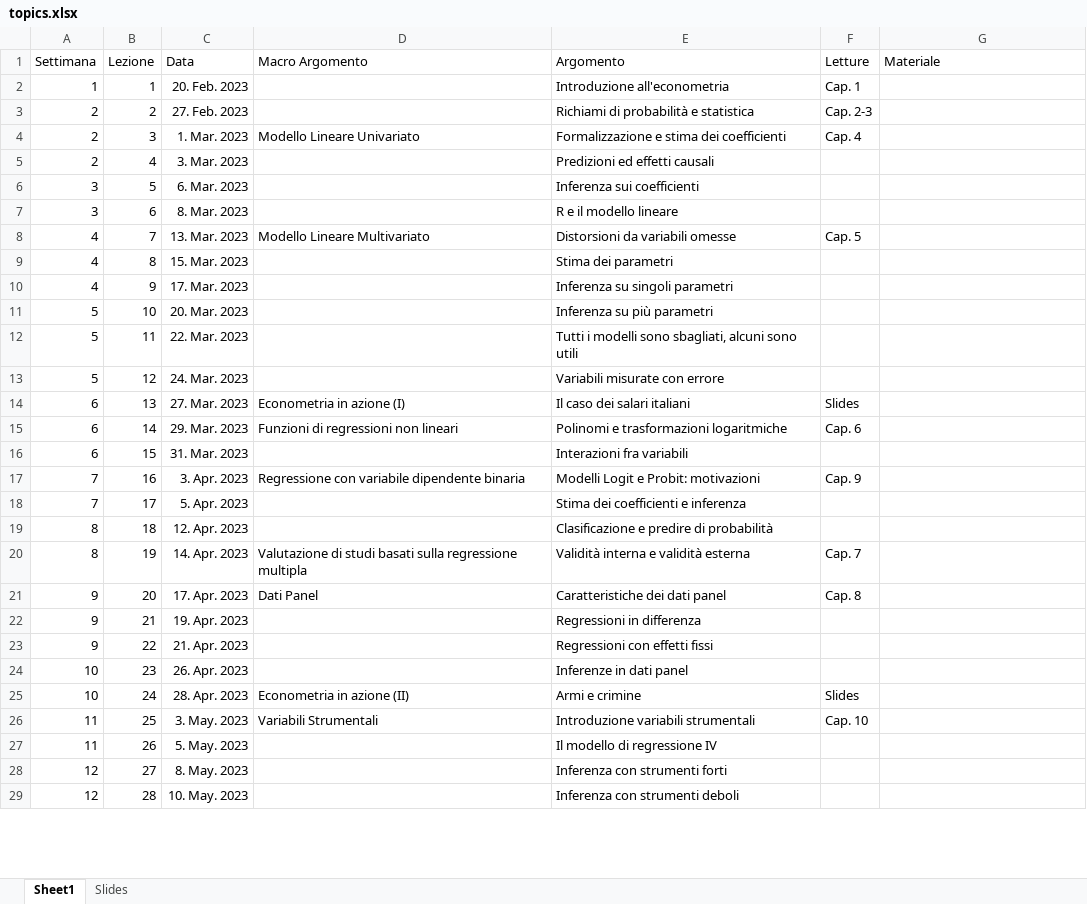
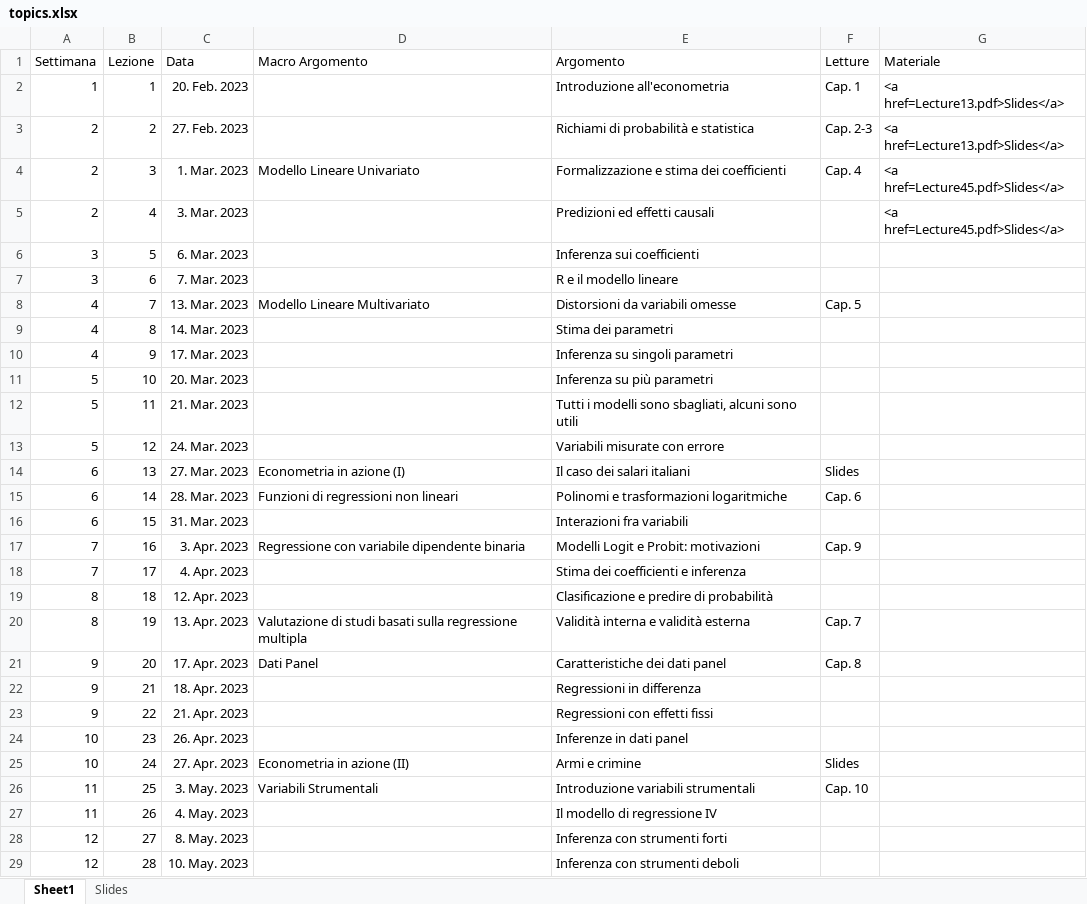
Before and after one commit to gragusa/econometria, an Excel workbook: topics.xlsx, sheet Sheet1, drawn as a sheet; only a part is shown; values as stored, in another font and other column widths than the file's, no borders; the diff covers the shown part only; the diff names each change by its address in the sheet, - before the commit and + after, or states it on an @@ line.

```diff
--- a/topics.xlsx (sheet Sheet1)
+++ b/topics.xlsx (sheet Sheet1)
-G2:G3 (Materiale): (empty)
+G2:G3 (Materiale): <a href=Lecture13.pdf>Slides</a>
-G4:G5 (Materiale): (empty)
+G4:G5 (Materiale): <a href=Lecture45.pdf>Slides</a>
-C7 (Data): 8. Mar. 2023
+C7 (Data): 7. Mar. 2023
-C9 (Data): 15. Mar. 2023
+C9 (Data): 14. Mar. 2023
-C12 (Data): 22. Mar. 2023
+C12 (Data): 21. Mar. 2023
-C15 (Data): 29. Mar. 2023
+C15 (Data): 28. Mar. 2023
-C18 (Data): 5. Apr. 2023
+C18 (Data): 4. Apr. 2023
-C20 (Data): 14. Apr. 2023
+C20 (Data): 13. Apr. 2023
-C22 (Data): 19. Apr. 2023
+C22 (Data): 18. Apr. 2023
-C25 (Data): 28. Apr. 2023
+C25 (Data): 27. Apr. 2023
-C27 (Data): 5. May. 2023
+C27 (Data): 4. May. 2023
```
Also changed, not shown: 3 edited cells elsewhere in this sheet, 18 other files.
